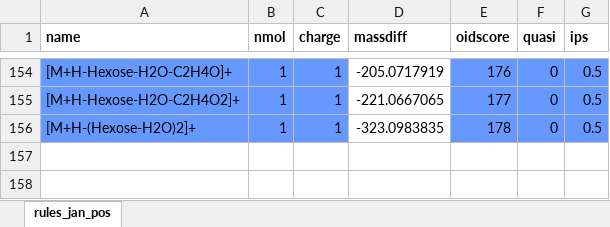
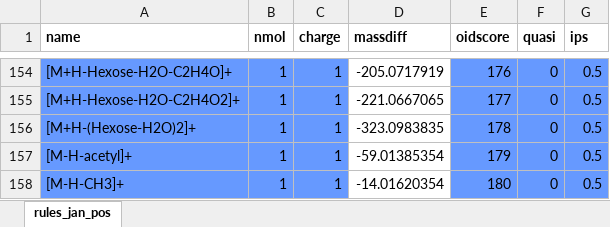
Before and after one commit to stanstrup/commonMZ, an Excel workbook: inst/extdata/CAMERA_rules_pos.xlsx, sheet rules_jan_pos, drawn as a sheet; only a part is shown, gaps mark what is left out; values as stored, in another font and other column widths than the file's, no borders; the diff names each change by its address in the sheet, - before the commit and + after, or states it on an @@ line.

```diff
--- a/inst/extdata/CAMERA_rules_pos.xlsx (sheet rules_jan_pos)
+++ b/inst/extdata/CAMERA_rules_pos.xlsx (sheet rules_jan_pos)
+row 157: [M-H-acetyl]+ | 1 | 1 | -59.01385354 | 179 | 0 | 0.5
+row 158: [M-H-CH3]+ | 1 | 1 | -14.01620354 | 180 | 0 | 0.5
```
Also changed, not shown: inst/extdata/CAMERA_rules_neg.xlsx.
